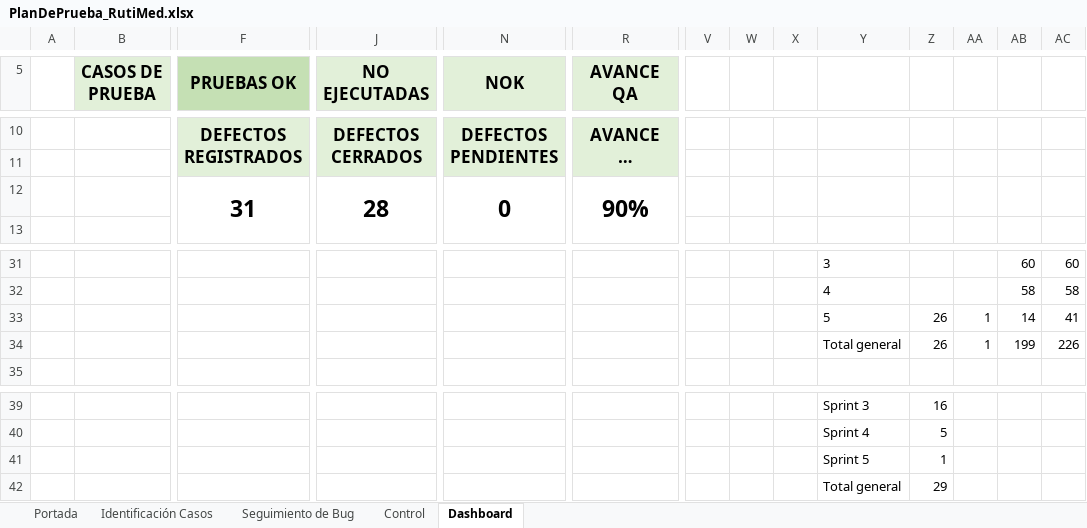
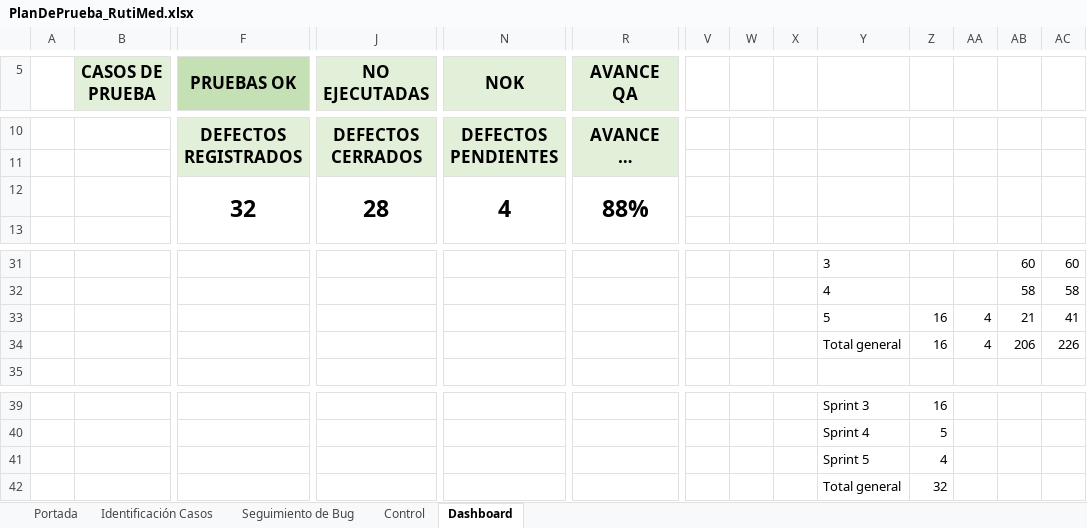
Before and after one commit to NicoTheRev/ProyectoAPT_Capstone09V, an Excel workbook: Fase 2/Evidencias_Proyecto/Evidencia_Documentación/Q_A/PlanDePrueba_RutiMed.xlsx, sheet Dashboard, drawn as a sheet; only a part is shown, gaps mark what is left out; long unchanged cells end in …; values as stored, in another font and other column widths than the file's, no borders; charts and pictures not drawn; removed rows and columns are numbered as before the commit, all else as after; rows hold the shown columns only; the diff names each change by its address in the sheet, - before the commit and + after, or states it on an @@ line.

Commit message:
ACTUALIZACION PLAN DE PRUEBA Y DOC FASE 2

```diff
--- a/Fase 2/Evidencias_Proyecto/Evidencia_Documentación/Q_A/PlanDePrueba_RutiMed.xlsx (sheet Dashboard)
+++ b/Fase 2/Evidencias_Proyecto/Evidencia_Documentación/Q_A/PlanDePrueba_RutiMed.xlsx (sheet Dashboard)
-row 12:  |  | 31 | 28 | 0 | 90%
+row 12:  |  | 32 | 28 | 4 | 88%
-row 33:  |  |  |  |  |  |  |  |  | 5 | 26 | 1 | 14 | 41
-row 34:  |  |  |  |  |  |  |  |  | Total general | 26 | 1 | 199 | 226
+row 33:  |  |  |  |  |  |  |  |  | 5 | 16 | 4 | 21 | 41
+row 34:  |  |  |  |  |  |  |  |  | Total general | 16 | 4 | 206 | 226
-Z41: 1
+Z41: 4
-Z42: 29
+Z42: 32
```
Also changed, not shown: sheet Seguimiento de Bug, charts or pictures, 3 other files.
